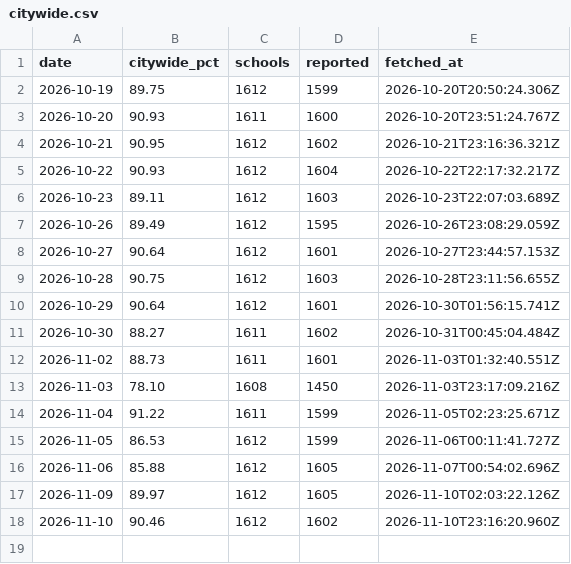
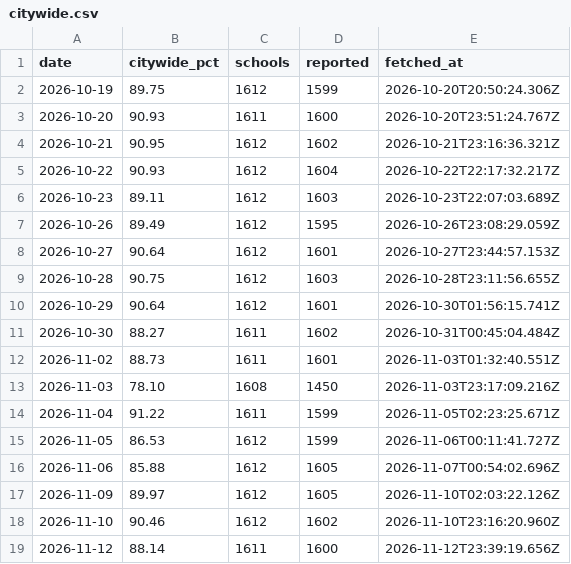
Before and after one commit to ajroberts0417/nyc-attendance, a CSV file: data/citywide.csv, drawn as a sheet.

```diff
--- a/data/citywide.csv
+++ b/data/citywide.csv
@@ -18 +18,2 @@ date,citywide_pct,schools,reported,fetched_at
 2026-11-10,90.46,1612,1602,2026-11-10T23:16:20.960Z
+2026-11-12,88.14,1611,1600,2026-11-12T23:39:19.656Z
```
Also changed, not shown: 1 other file.
